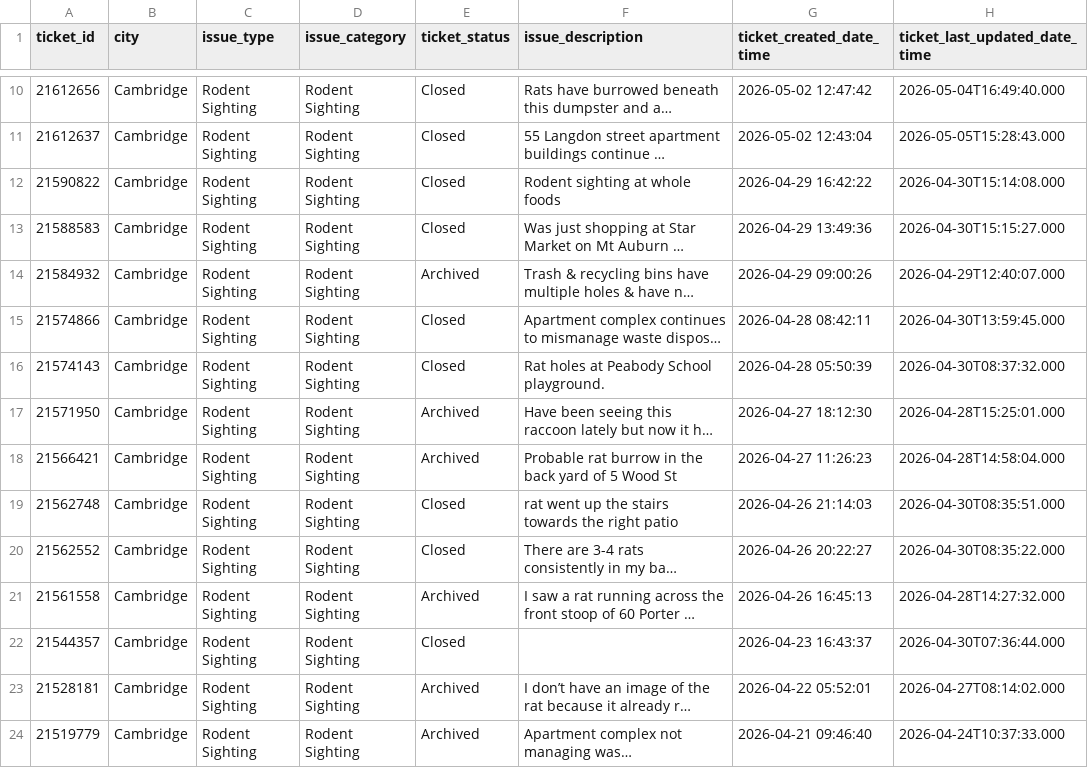
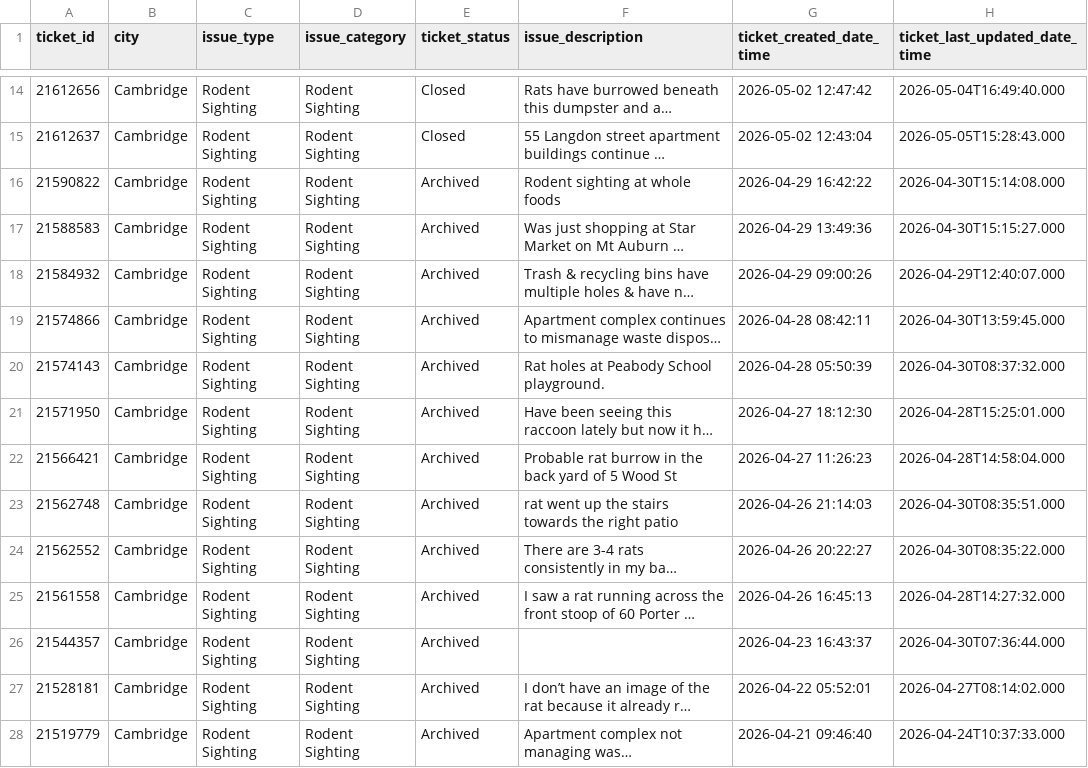
Before and after one commit to hakyoonlarrysong-blip/DPI852M, a CSV file: rodent.csv, drawn as a sheet; only a part is shown, gaps mark what is left out; long unchanged cells end in …; addresses are those after the commit; the diff covers the shown part only; the diff names each change by its address in the sheet, - before the commit and + after, or states it on an @@ line.

```diff
--- a/rodent.csv
+++ b/rodent.csv
-E16:E17 (ticket_status): Closed
+E16:E17 (ticket_status): Archived
-E19:E20 (ticket_status): Closed
+E19:E20 (ticket_status): Archived
-E23:E24 (ticket_status): Closed
+E23:E24 (ticket_status): Archived
-E26 (ticket_status): Closed
+E26 (ticket_status): Archived
```
Also changed, not shown: 4 added rows, 4 removed rows and 11 edited cells elsewhere in this file.
